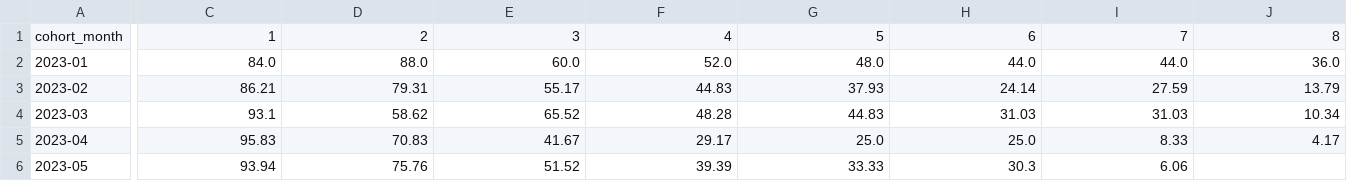
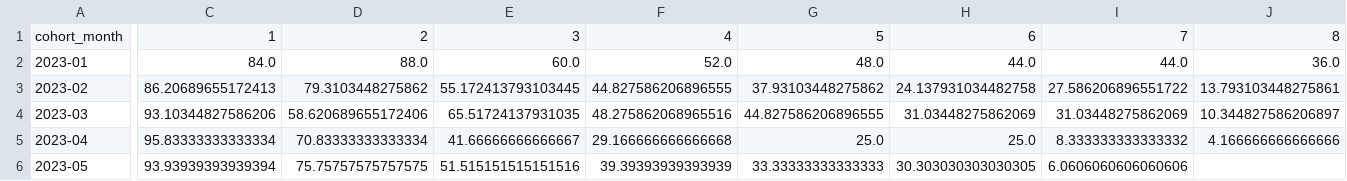
Before and after one commit to spiffaz/saas-cohort-retention-analysis, a CSV file: retention_rates.csv, drawn as a sheet; only a part is shown, gaps mark what is left out; the diff covers the shown part only; the diff names each change by its address in the sheet, - before the commit and + after, or states it on an @@ line.

Commit message:
Add cohort_analysis.py, updated cohort_definition.py, and cohort_retention_curves.png (steps 3-7)

```diff
--- a/retention_rates.csv
+++ b/retention_rates.csv
-C3: 86.21
+C3: 86.20689655172413
-D3: 79.31
+D3: 79.3103448275862
-E3: 55.17
+E3: 55.172413793103445
-F3: 44.83
+F3: 44.827586206896555
-G3: 37.93
+G3: 37.93103448275862
-H3: 24.14
+H3: 24.137931034482758
-I3: 27.59
+I3: 27.586206896551722
-J3: 13.79
+J3: 13.793103448275861
-C4: 93.1
+C4: 93.10344827586206
-D4: 58.62
+D4: 58.620689655172406
-E4: 65.52
+E4: 65.51724137931035
-F4: 48.28
+F4: 48.275862068965516
-G4: 44.83
+G4: 44.827586206896555
-H4: 31.03
+H4: 31.03448275862069
-I4: 31.03
+I4: 31.03448275862069
-J4: 10.34
+J4: 10.344827586206897
-C5: 95.83
+C5: 95.83333333333334
-D5: 70.83
+D5: 70.83333333333334
-E5: 41.67
+E5: 41.66666666666667
-F5: 29.17
+F5: 29.166666666666668
-I5: 8.33
+I5: 8.333333333333332
-J5: 4.17
+J5: 4.166666666666666
-C6: 93.94
+C6: 93.93939393939394
-D6: 75.76
+D6: 75.75757575757575
-E6: 51.52
+E6: 51.515151515151516
-F6: 39.39
+F6: 39.39393939393939
-G6: 33.33
+G6: 33.33333333333333
-H6: 30.3
+H6: 30.303030303030305
-I6: 6.06
+I6: 6.0606060606060606
```
Also changed, not shown: 14 edited cells elsewhere in this file, 4 other files.
